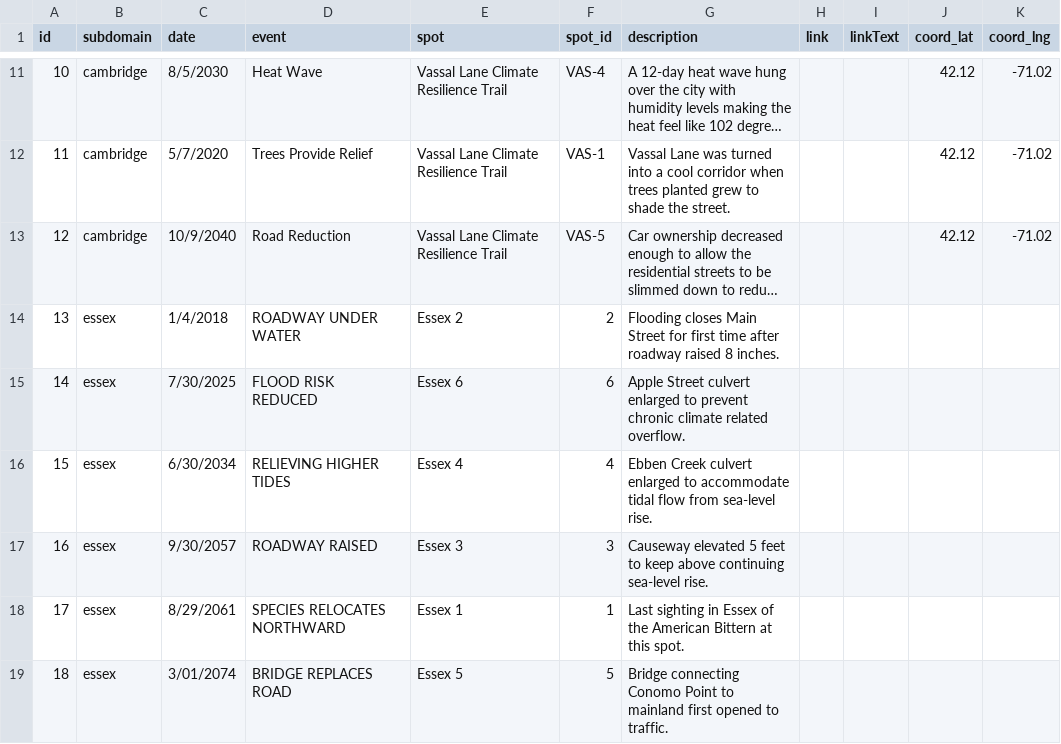
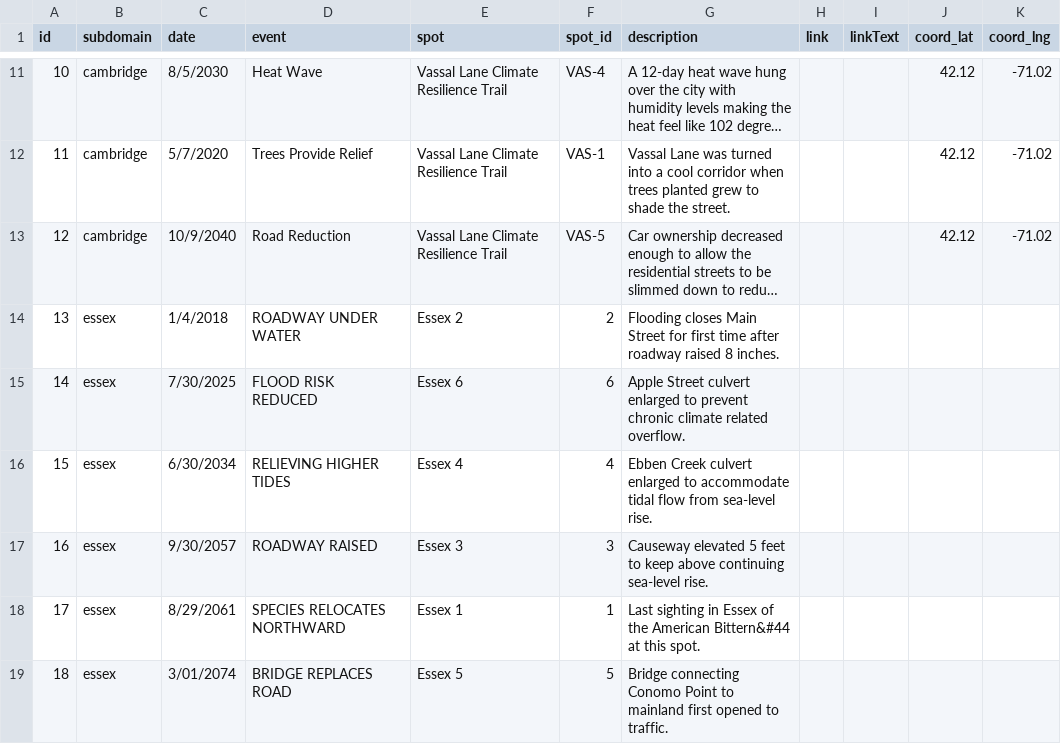
Before and after one commit to huayuan0205/remembrance-mobile, a CSV file: public/data.csv, drawn as a sheet; only a part is shown, gaps mark what is left out; long unchanged cells end in ….

Commit message:
fix

```diff
--- a/public/data.csv
+++ b/public/data.csv
@@ -17,3 +17,3 @@ id,subdomain,date,event,spot,spot_id,description,link,linkText,coord_lat,coord_l
 16,essex,9/30/2057,ROADWAY RAISED,Essex 3,3,Causeway elevated 5 feet to keep above continuing sea-level rise.,,,,
-17,essex,8/29/2061,SPECIES RELOCATES NORTHWARD,Essex 1,1,Last sighting in Essex of the American Bittern at this spot.,,,,
+17,essex,8/29/2061,SPECIES RELOCATES NORTHWARD,Essex 1,1,Last sighting in Essex of the American Bittern&#44 at this spot.,,,,
 18,essex,3/01/2074,BRIDGE REPLACES ROAD,Essex 5,5,Bridge connecting Conomo Point to mainland first opened to traffic.,,,,
```
